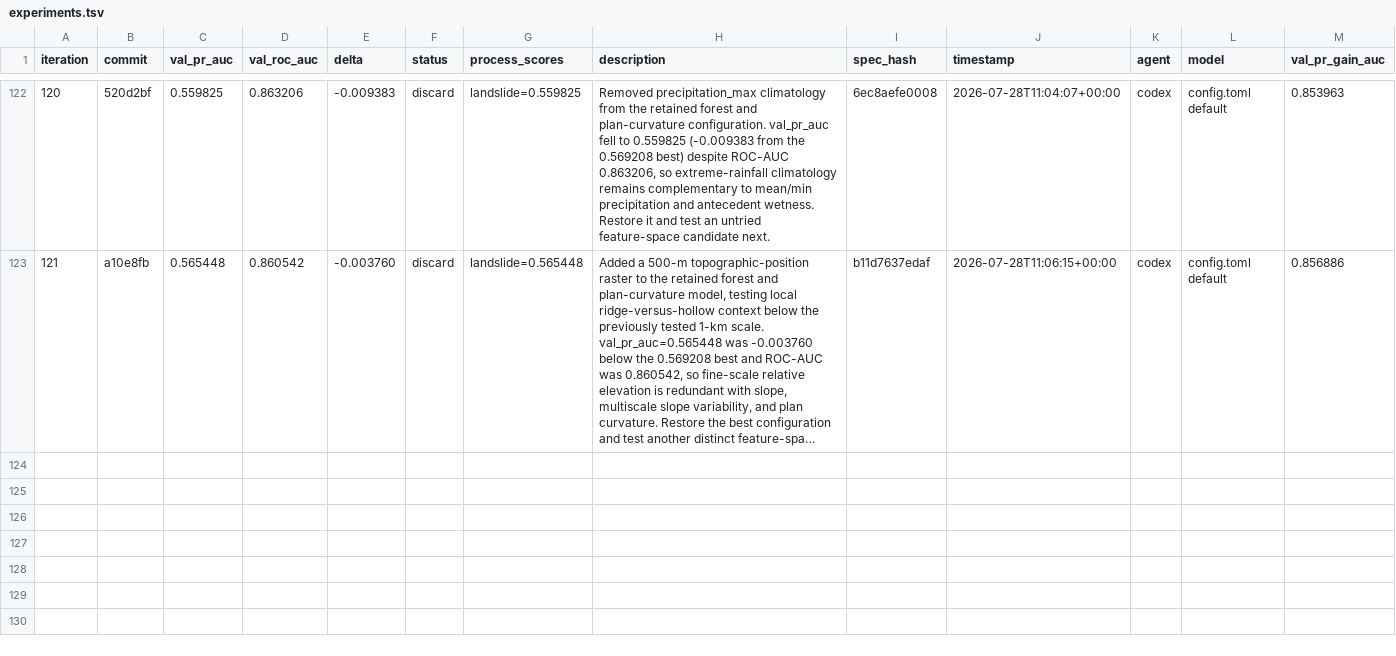
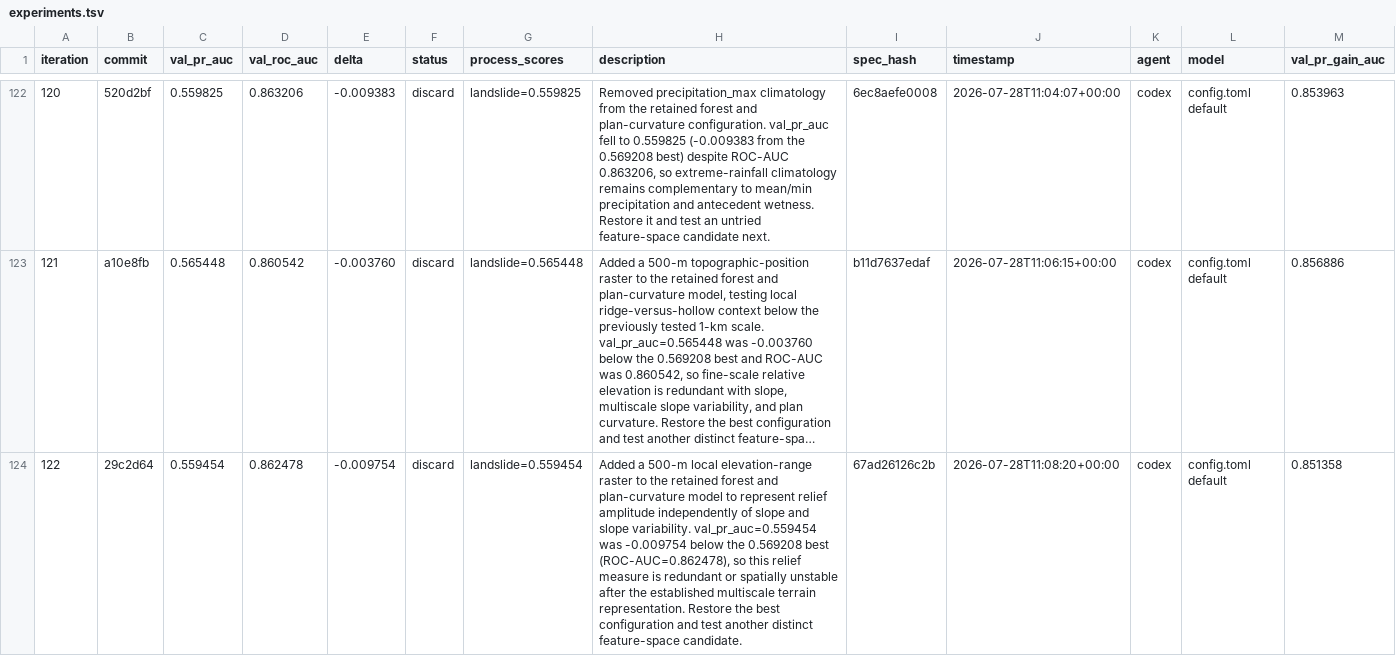
Before and after one commit to alexandredunant/autosearch_lab, a TSV file: artifacts/experiments/experiments.tsv, drawn as a sheet; only a part is shown, gaps mark what is left out; long unchanged cells end in …; the diff names each change by its address in the sheet, - before the commit and + after, or states it on an @@ line.

Commit message:
log experiment 122: val_pr_auc 0.559454 (discard, 500m elevation range)

```diff
--- a/artifacts/experiments/experiments.tsv
+++ b/artifacts/experiments/experiments.tsv
+row 124: 122 | 29c2d64 | 0.559454 | 0.862478 | -0.009754 | discard | landslide=0.559454 | Added a 500-m local elevation-range raster to the retained forest and plan-curvature model to represent relief amplitude independently of slope and slope variability. val_pr_auc=0.559454 was -0.009754 below the 0.569208 best (ROC-AUC=0.862478), so this relief measure is redundant or spatially unstable after the established multiscale terrain representation. Restore the best configuration and test another distinct feature-space candidate. | 67ad26126c2b | 2026-07-28T11:08:20+00:00 | codex | config.toml default | 0.851358
```
